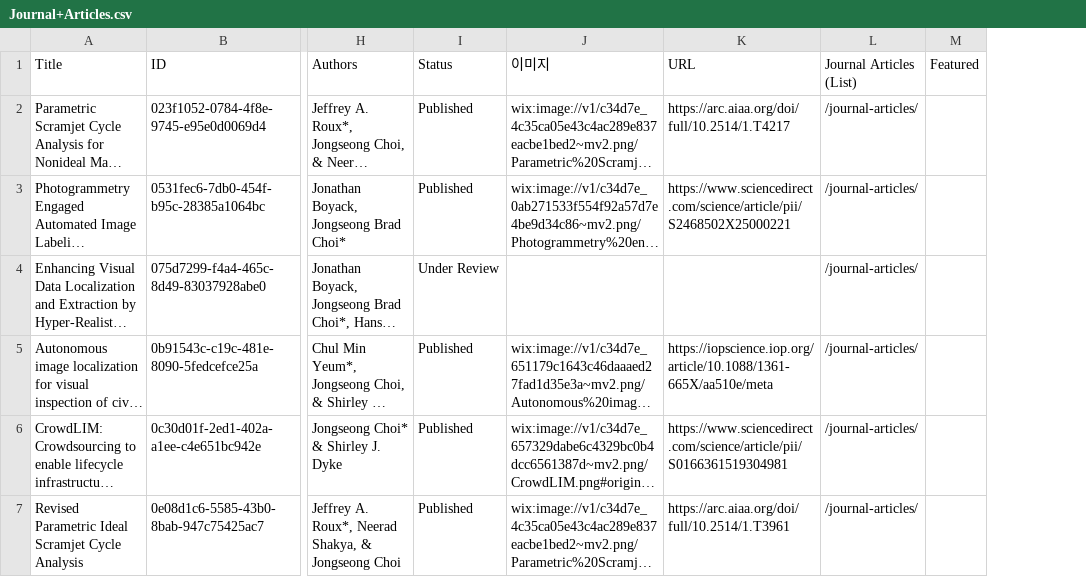
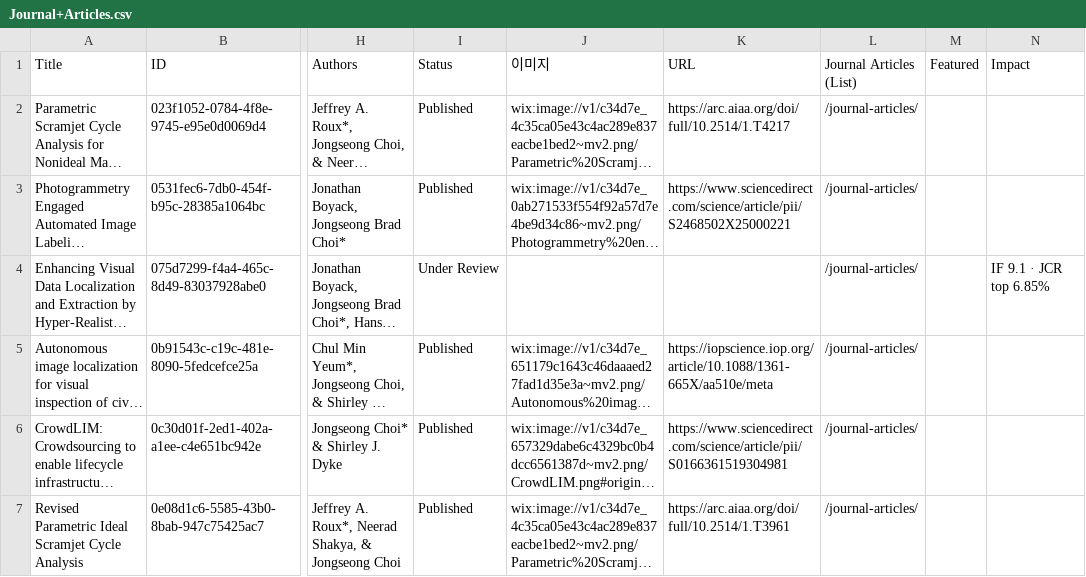
Before and after one commit to SUNY-MEC-MEIC-Lab/SUNY-MEC-MEIC-Lab.github.io, a CSV file: data/Journal+Articles.csv, drawn as a sheet; only a part is shown, gaps mark what is left out; long unchanged cells end in …; the diff covers the shown part only; the diff names each change by its address in the sheet, - before the commit and + after, or states it on an @@ line.

```diff
--- a/data/Journal+Articles.csv
+++ b/data/Journal+Articles.csv
+column N (Impact), row 4: IF 9.1 · JCR top 6.85%
```
Also changed, not shown: 8 edited cells elsewhere in this file, site/_data/journals.csv, 11 other files.
